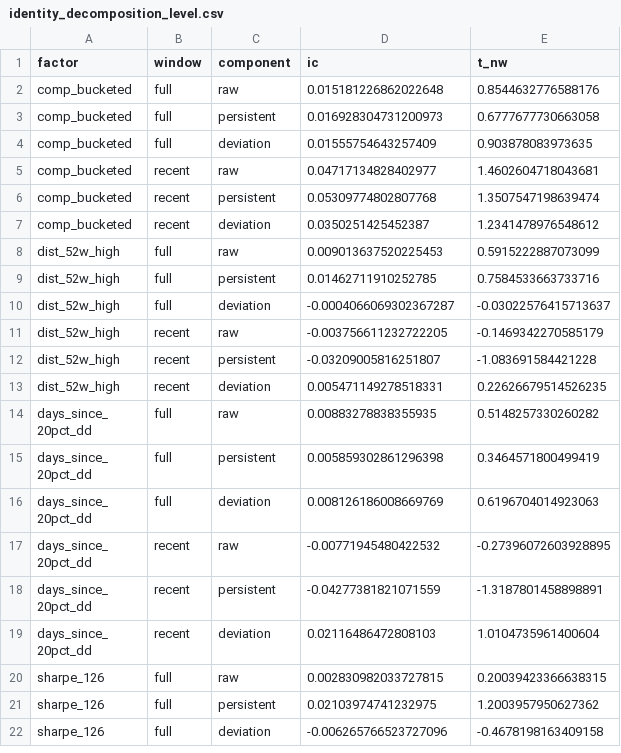
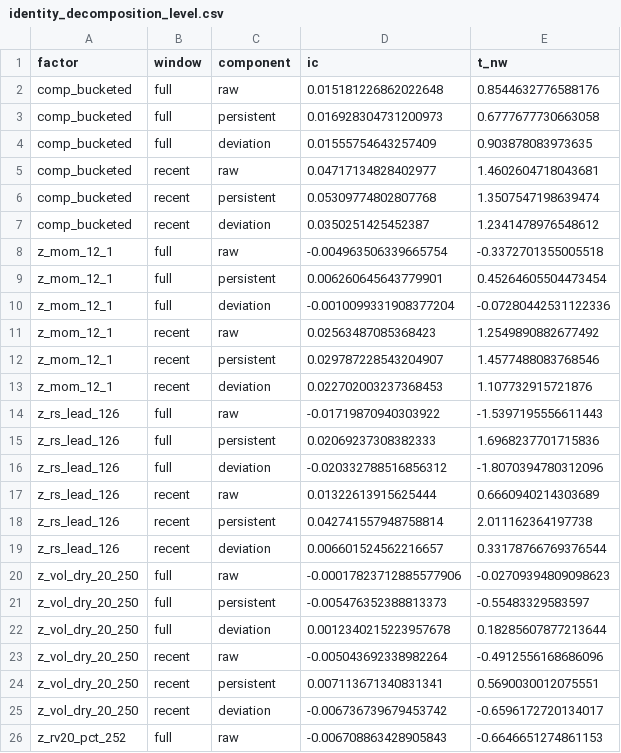
Before and after one commit to kbw468/yfinance, a CSV file: pvv_score/results/identity_decomposition_level.csv, drawn as a sheet; only a part is shown; the shorter side is filled out with more unchanged rows; the diff covers the shown part only; the diff names each change by its address in the sheet, - before the commit and + after, or states it on an @@ line.

```diff
--- a/pvv_score/results/identity_decomposition_level.csv
+++ b/pvv_score/results/identity_decomposition_level.csv
+row 8: z_mom_12_1 | full | raw | -0.004963506339665754 | -0.3372701355005518
+row 9: z_mom_12_1 | full | persistent | 0.006260645643779901 | 0.45264605504473454
+row 10: z_mom_12_1 | full | deviation | -0.0010099331908377204 | -0.07280442531122336
+row 11: z_mom_12_1 | recent | raw | 0.02563487085368423 | 1.2549890882677492
+row 12: z_mom_12_1 | recent | persistent | 0.029787228543204907 | 1.4577488083768546
+row 13: z_mom_12_1 | recent | deviation | 0.022702003237368453 | 1.107732915721876
+row 14: z_rs_lead_126 | full | raw | -0.01719870940303922 | -1.5397195556611443
+row 15: z_rs_lead_126 | full | persistent | 0.02069237308382333 | 1.6968237701715836
+row 16: z_rs_lead_126 | full | deviation | -0.020332788516856312 | -1.8070394780312096
+row 17: z_rs_lead_126 | recent | raw | 0.01322613915625444 | 0.6660940214303689
+row 18: z_rs_lead_126 | recent | persistent | 0.042741557948758814 | 2.011162364197738
+row 19: z_rs_lead_126 | recent | deviation | 0.006601524562216657 | 0.33178766769376544
+row 20: z_vol_dry_20_250 | full | raw | -0.00017823712885577906 | -0.02709394809098623
+row 21: z_vol_dry_20_250 | full | persistent | -0.005476352388813373 | -0.55483329583597
+row 22: z_vol_dry_20_250 | full | deviation | 0.0012340215223957678 | 0.18285607877213644
+row 23: z_vol_dry_20_250 | recent | raw | -0.005043692338982264 | -0.4912556168686096
+row 24: z_vol_dry_20_250 | recent | persistent | 0.007113671340831341 | 0.5690030012075551
+row 25: z_vol_dry_20_250 | recent | deviation | -0.006736739679453742 | -0.6596172720134017
+row 26: z_rv20_pct_252 | full | raw | -0.006708863428905843 | -0.6646651274861153
```
Also changed, not shown: 11 added rows and 12 edited cells elsewhere in this file, pvv_score/results/ml_final_feature_importance.csv, pvv_score/results/ml_variants_oos_evaluation.csv, 7 other files.
